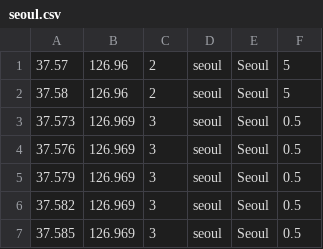
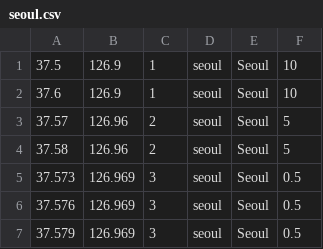
Before and after one commit to lkiversonlk/cities, a CSV file: public/assets/data/seoul.csv, drawn as a sheet; only a part is shown; the shorter side is filled out with more unchanged rows.

```diff
--- a/public/assets/data/seoul.csv
+++ b/public/assets/data/seoul.csv
@@ -1 +1,3 @@
+37.5,126.9,1,seoul,Seoul,10
+37.6,126.9,1,seoul,Seoul,10
 37.57,126.96,2,seoul,Seoul,5
```
Also changed, not shown: public/assets/data/Tokyo.csv, public/assets/data/hongkong.csv, 1 other file.
